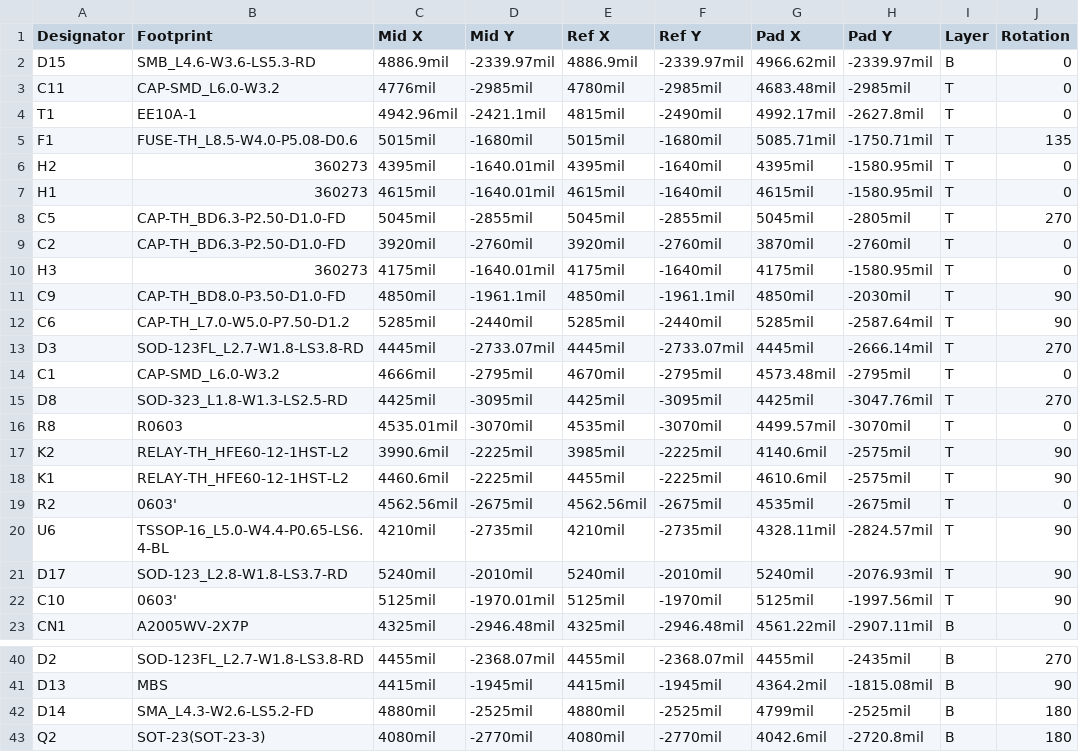
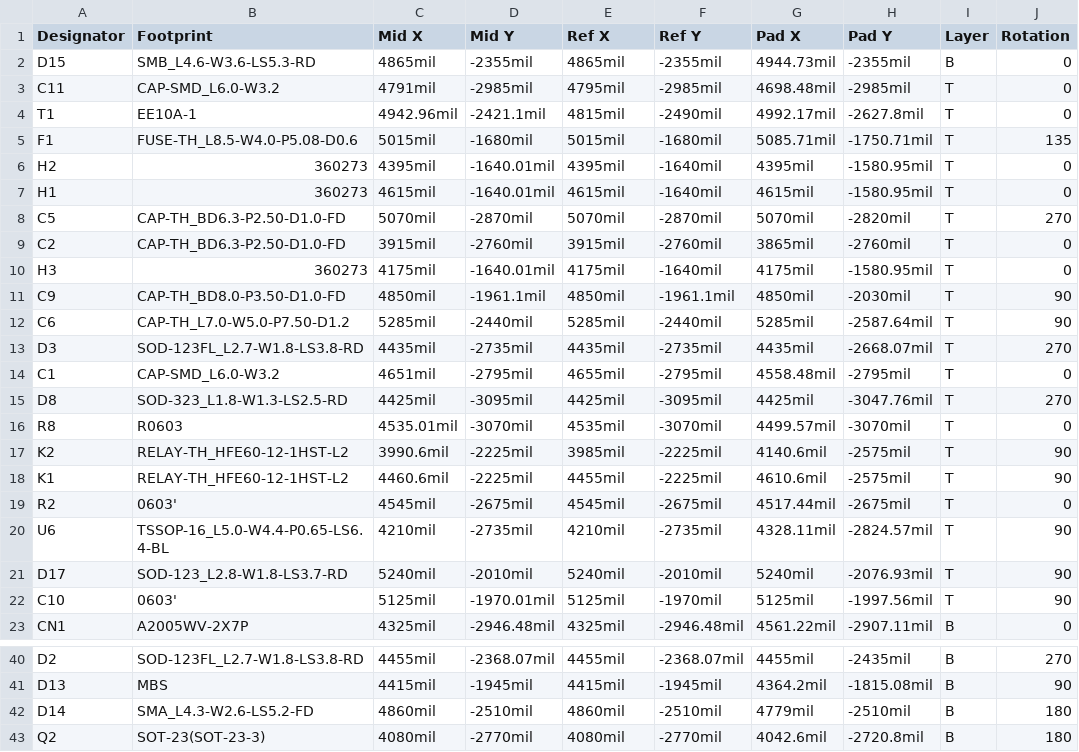
Before and after one commit to mtiutiu/Hardware_Playground, a CSV file: IOT/node/livolo_EU_switch/VL-C700X-1_Ver_C2/Power_Supply/easyeda/PickAndPlace_NRF52832_Touch_Switch_Power_Supply.csv, drawn as a sheet; only a part is shown, gaps mark what is left out; the diff covers the shown part only; the diff names each change by its address in the sheet, - before the commit and + after, or states it on an @@ line.

Commit message:
eu switch rev0.4 - the last one

```diff
--- a/IOT/node/livolo_EU_switch/VL-C700X-1_Ver_C2/Power_Supply/easyeda/PickAndPlace_NRF52832_Touch_Switch_Power_Supply.csv
+++ b/IOT/node/livolo_EU_switch/VL-C700X-1_Ver_C2/Power_Supply/easyeda/PickAndPlace_NRF52832_Touch_Switch_Power_Supply.csv
-C2 (Mid X): 4886.9mil
+C2 (Mid X): 4865mil
-D2 (Mid Y): -2339.97mil
+D2 (Mid Y): -2355mil
-E2 (Ref X): 4886.9mil
+E2 (Ref X): 4865mil
-F2 (Ref Y): -2339.97mil
+F2 (Ref Y): -2355mil
-G2 (Pad X): 4966.62mil
+G2 (Pad X): 4944.73mil
-H2 (Pad Y): -2339.97mil
+H2 (Pad Y): -2355mil
-C3 (Mid X): 4776mil
+C3 (Mid X): 4791mil
-E3 (Ref X): 4780mil
+E3 (Ref X): 4795mil
-G3 (Pad X): 4683.48mil
+G3 (Pad X): 4698.48mil
-C8 (Mid X): 5045mil
+C8 (Mid X): 5070mil
-D8 (Mid Y): -2855mil
+D8 (Mid Y): -2870mil
-E8 (Ref X): 5045mil
+E8 (Ref X): 5070mil
-F8 (Ref Y): -2855mil
+F8 (Ref Y): -2870mil
-G8 (Pad X): 5045mil
+G8 (Pad X): 5070mil
-H8 (Pad Y): -2805mil
+H8 (Pad Y): -2820mil
-C9 (Mid X): 3920mil
+C9 (Mid X): 3915mil
-E9 (Ref X): 3920mil
+E9 (Ref X): 3915mil
-G9 (Pad X): 3870mil
+G9 (Pad X): 3865mil
-C13 (Mid X): 4445mil
+C13 (Mid X): 4435mil
-D13 (Mid Y): -2733.07mil
+D13 (Mid Y): -2735mil
-E13 (Ref X): 4445mil
+E13 (Ref X): 4435mil
-F13 (Ref Y): -2733.07mil
+F13 (Ref Y): -2735mil
-G13 (Pad X): 4445mil
+G13 (Pad X): 4435mil
-H13 (Pad Y): -2666.14mil
+H13 (Pad Y): -2668.07mil
-C14 (Mid X): 4666mil
+C14 (Mid X): 4651mil
-E14 (Ref X): 4670mil
+E14 (Ref X): 4655mil
-G14 (Pad X): 4573.48mil
+G14 (Pad X): 4558.48mil
-C19 (Mid X): 4562.56mil
+C19 (Mid X): 4545mil
-E19 (Ref X): 4562.56mil
+E19 (Ref X): 4545mil
-G19 (Pad X): 4535mil
+G19 (Pad X): 4517.44mil
-C42 (Mid X): 4880mil
+C42 (Mid X): 4860mil
-D42 (Mid Y): -2525mil
+D42 (Mid Y): -2510mil
-E42 (Ref X): 4880mil
+E42 (Ref X): 4860mil
-F42 (Ref Y): -2525mil
+F42 (Ref Y): -2510mil
-G42 (Pad X): 4799mil
+G42 (Pad X): 4779mil
-H42 (Pad Y): -2525mil
+H42 (Pad Y): -2510mil
```
Also changed, not shown: 15 edited cells elsewhere in this file, 6 other files.
